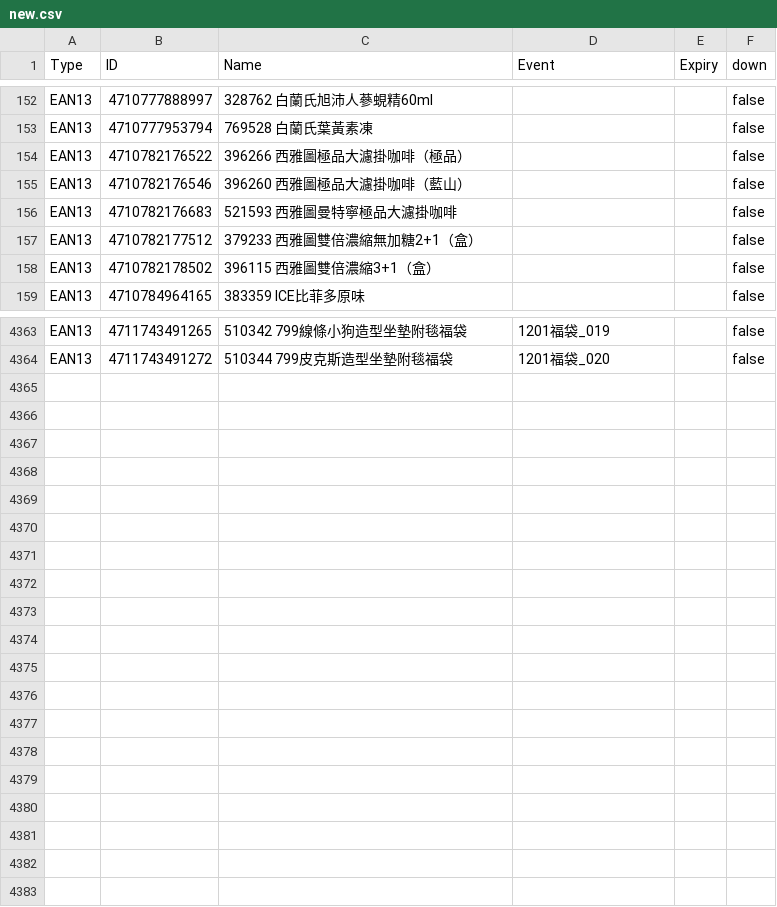
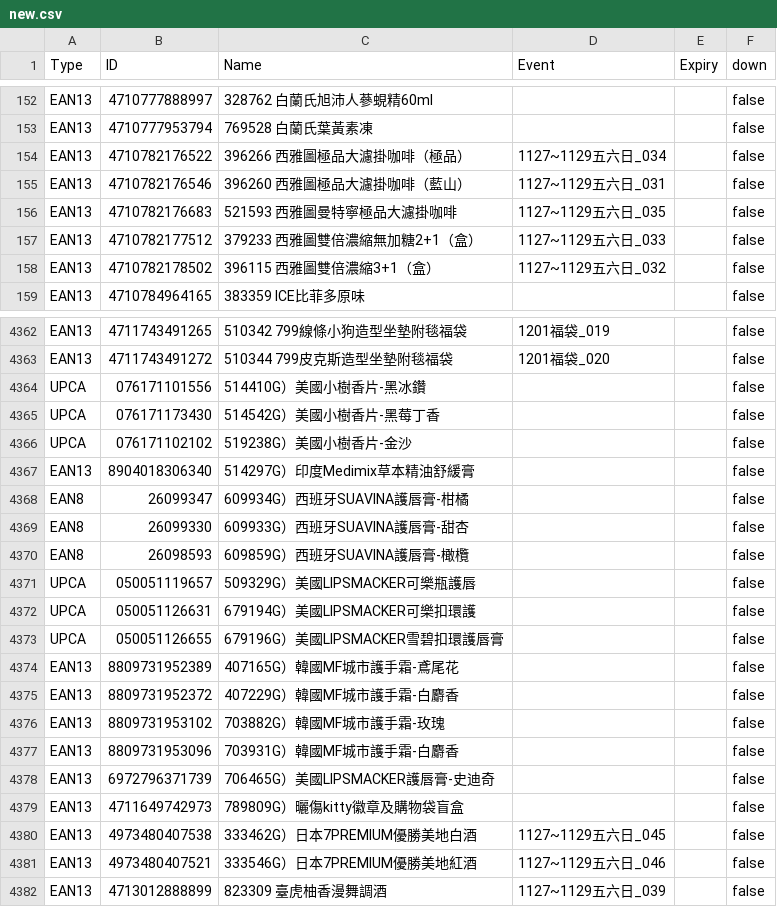
Before and after one commit to bk-bc/Barcode, a CSV file: new.csv, drawn as a sheet; only a part is shown, gaps mark what is left out; the diff covers the shown part only.

Commit message:
Add files via upload

```diff
--- a/new.csv
+++ b/new.csv
@@ -153,7 +153,7 @@
 "EAN13","4710777953794","769528 白蘭氏葉黃素凍","","","false"
-"EAN13","4710782176522","396266 西雅圖極品大濾掛咖啡（極品）","","","false"
-"EAN13","4710782176546","396260 西雅圖極品大濾掛咖啡（藍山）","","","false"
-"EAN13","4710782176683","521593 西雅圖曼特寧極品大濾掛咖啡","","","false"
-"EAN13","4710782177512","379233 西雅圖雙倍濃縮無加糖2+1（盒）","","","false"
-"EAN13","4710782178502","396115 西雅圖雙倍濃縮3+1（盒）","","","false"
+"EAN13","4710782176522","396266 西雅圖極品大濾掛咖啡（極品）","1127~1129五六日_034","","false"
+"EAN13","4710782176546","396260 西雅圖極品大濾掛咖啡（藍山）","1127~1129五六日_031","","false"
+"EAN13","4710782176683","521593 西雅圖曼特寧極品大濾掛咖啡","1127~1129五六日_035","","false"
+"EAN13","4710782177512","379233 西雅圖雙倍濃縮無加糖2+1（盒）","1127~1129五六日_033","","false"
+"EAN13","4710782178502","396115 西雅圖雙倍濃縮3+1（盒）","1127~1129五六日_032","","false"
 "EAN13","4710784964165","383359 ICE比菲多原味","","","false"
@@ -4364 +4363,20 @@
 "EAN13","4711743491272","510344 799皮克斯造型坐墊附毯福袋","1201福袋_020","","false"
+"UPCA","076171101556","514410G）美國小樹香片-黑冰鑽","","","false"
+"UPCA","076171173430","514542G）美國小樹香片-黑莓丁香","","","false"
+"UPCA","076171102102","519238G）美國小樹香片-金沙","","","false"
+"EAN13","8904018306340","514297G）印度Medimix草本精油舒緩膏","","","false"
+"EAN8","26099347","609934G）西班牙SUAVINA護唇膏-柑橘","","","false"
+"EAN8","26099330","609933G）西班牙SUAVINA護唇膏-甜杏","","","false"
+"EAN8","26098593","609859G）西班牙SUAVINA護唇膏-橄欖","","","false"
+"UPCA","050051119657","509329G）美國LIPSMACKER可樂瓶護唇","","","false"
+"UPCA","050051126631","679194G）美國LIPSMACKER可樂扣環護","","","false"
+"UPCA","050051126655","679196G）美國LIPSMACKER雪碧扣環護唇膏","","","false"
+"EAN13","8809731952389","407165G）韓國MF城市護手霜-鳶尾花","","","false"
+"EAN13","8809731952372","407229G）韓國MF城市護手霜-白麝香","","","false"
+"EAN13","8809731953102","703882G）韓國MF城市護手霜-玫瑰","","","false"
+"EAN13","8809731953096","703931G）韓國MF城市護手霜-白麝香","","","false"
+"EAN13","6972796371739","706465G）美國LIPSMACKER護唇膏-史迪奇","","","false"
+"EAN13","4711649742973","789809G）曬傷kitty徽章及購物袋盲盒","","","false"
+"EAN13","4973480407538","333462G）日本7PREMIUM優勝美地白酒","1127~1129五六日_045","","false"
+"EAN13","4973480407521","333546G）日本7PREMIUM優勝美地紅酒","1127~1129五六日_046","","false"
+"EAN13","4713012888899","823309 臺虎柚香漫舞調酒","1127~1129五六日_039","","false"
```
Also changed, not shown: 1 removed row and 47 edited cells elsewhere in this file.
